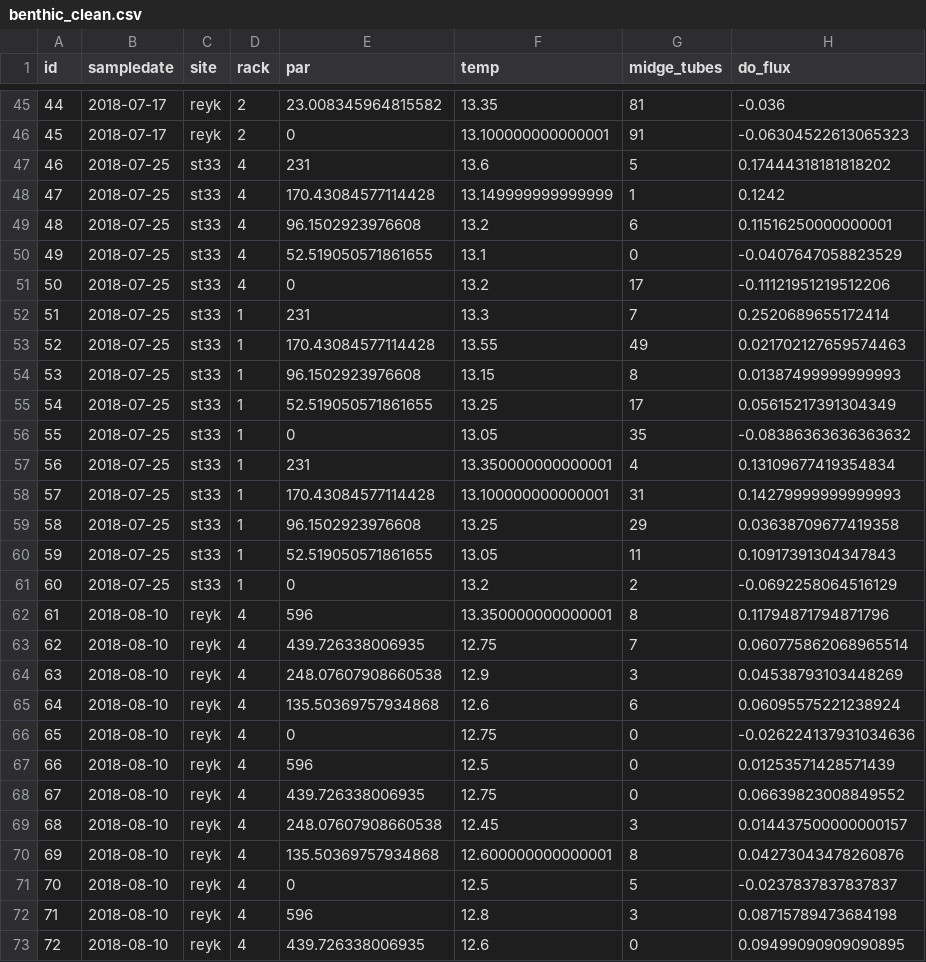
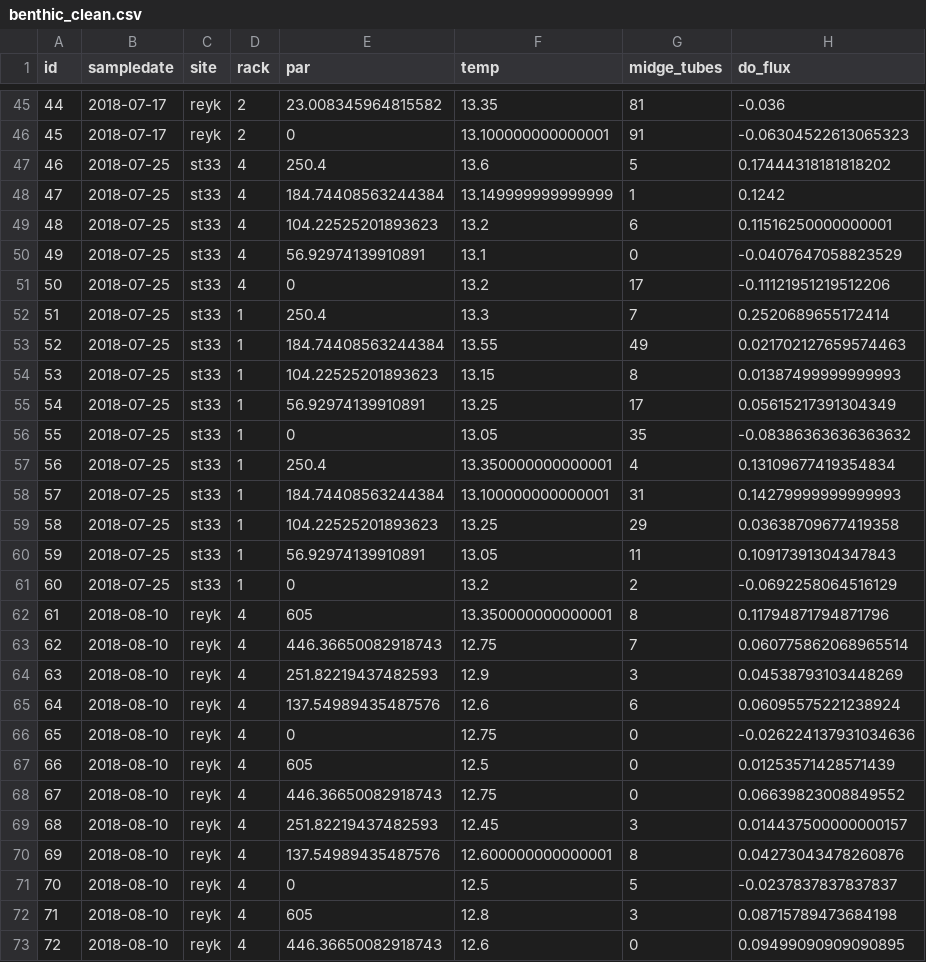
Before and after one commit to jsphillips2/light_gradients, a CSV file: data/clean_data/benthic_clean.csv, drawn as a sheet; only a part is shown, gaps mark what is left out; the diff covers the shown part only.

```diff
--- a/data/clean_data/benthic_clean.csv
+++ b/data/clean_data/benthic_clean.csv
@@ -46,28 +46,28 @@ id,sampledate,site,rack,par,temp,midge_tubes,do_flux
 45,2018-07-17,reyk,2,0,13.100000000000001,91,-0.06304522613065323
-46,2018-07-25,st33,4,231,13.6,5,0.17444318181818202
-47,2018-07-25,st33,4,170.43084577114428,13.149999999999999,1,0.1242
-48,2018-07-25,st33,4,96.1502923976608,13.2,6,0.11516250000000001
-49,2018-07-25,st33,4,52.519050571861655,13.1,0,-0.0407647058823529
+46,2018-07-25,st33,4,250.4,13.6,5,0.17444318181818202
+47,2018-07-25,st33,4,184.74408563244384,13.149999999999999,1,0.1242
+48,2018-07-25,st33,4,104.22525201893623,13.2,6,0.11516250000000001
+49,2018-07-25,st33,4,56.92974139910891,13.1,0,-0.0407647058823529
 50,2018-07-25,st33,4,0,13.2,17,-0.11121951219512206
-51,2018-07-25,st33,1,231,13.3,7,0.2520689655172414
-52,2018-07-25,st33,1,170.43084577114428,13.55,49,0.021702127659574463
-53,2018-07-25,st33,1,96.1502923976608,13.15,8,0.01387499999999993
-54,2018-07-25,st33,1,52.519050571861655,13.25,17,0.05615217391304349
+51,2018-07-25,st33,1,250.4,13.3,7,0.2520689655172414
+52,2018-07-25,st33,1,184.74408563244384,13.55,49,0.021702127659574463
+53,2018-07-25,st33,1,104.22525201893623,13.15,8,0.01387499999999993
+54,2018-07-25,st33,1,56.92974139910891,13.25,17,0.05615217391304349
 55,2018-07-25,st33,1,0,13.05,35,-0.08386363636363632
-56,2018-07-25,st33,1,231,13.350000000000001,4,0.13109677419354834
-57,2018-07-25,st33,1,170.43084577114428,13.100000000000001,31,0.14279999999999993
-58,2018-07-25,st33,1,96.1502923976608,13.25,29,0.03638709677419358
-59,2018-07-25,st33,1,52.519050571861655,13.05,11,0.10917391304347843
+56,2018-07-25,st33,1,250.4,13.350000000000001,4,0.13109677419354834
+57,2018-07-25,st33,1,184.74408563244384,13.100000000000001,31,0.14279999999999993
+58,2018-07-25,st33,1,104.22525201893623,13.25,29,0.03638709677419358
+59,2018-07-25,st33,1,56.92974139910891,13.05,11,0.10917391304347843
 60,2018-07-25,st33,1,0,13.2,2,-0.0692258064516129
-61,2018-08-10,reyk,4,596,13.350000000000001,8,0.11794871794871796
-62,2018-08-10,reyk,4,439.726338006935,12.75,7,0.060775862068965514
-63,2018-08-10,reyk,4,248.07607908660538,12.9,3,0.04538793103448269
-64,2018-08-10,reyk,4,135.50369757934868,12.6,6,0.06095575221238924
+61,2018-08-10,reyk,4,605,13.350000000000001,8,0.11794871794871796
+62,2018-08-10,reyk,4,446.36650082918743,12.75,7,0.060775862068965514
+63,2018-08-10,reyk,4,251.82219437482593,12.9,3,0.04538793103448269
+64,2018-08-10,reyk,4,137.54989435487576,12.6,6,0.06095575221238924
 65,2018-08-10,reyk,4,0,12.75,0,-0.026224137931034636
-66,2018-08-10,reyk,4,596,12.5,0,0.01253571428571439
-67,2018-08-10,reyk,4,439.726338006935,12.75,0,0.06639823008849552
-68,2018-08-10,reyk,4,248.07607908660538,12.45,3,0.014437500000000157
-69,2018-08-10,reyk,4,135.50369757934868,12.600000000000001,8,0.04273043478260876
+66,2018-08-10,reyk,4,605,12.5,0,0.01253571428571439
+67,2018-08-10,reyk,4,446.36650082918743,12.75,0,0.06639823008849552
+68,2018-08-10,reyk,4,251.82219437482593,12.45,3,0.014437500000000157
+69,2018-08-10,reyk,4,137.54989435487576,12.600000000000001,8,0.04273043478260876
 70,2018-08-10,reyk,4,0,12.5,5,-0.0237837837837837
-71,2018-08-10,reyk,4,596,12.8,3,0.08715789473684198
-72,2018-08-10,reyk,4,439.726338006935,12.6,0,0.09499090909090895
+71,2018-08-10,reyk,4,605,12.8,3,0.08715789473684198
+72,2018-08-10,reyk,4,446.36650082918743,12.6,0,0.09499090909090895
```
Also changed, not shown: 26 edited cells elsewhere in this file, data/clean_data/pelagic_clean.csv, data/raw_data/light_profile.csv.
